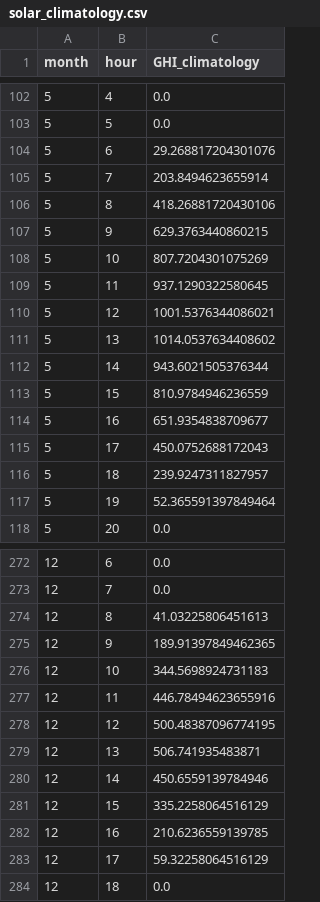
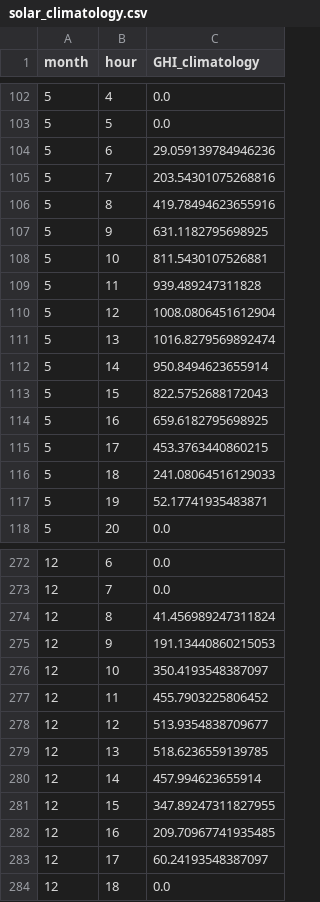
Before and after one commit to sarika-debruyn/AI_Climate, a CSV file: src/model_results/solar_climatology.csv, drawn as a sheet; only a part is shown, gaps mark what is left out; the diff covers the shown part only.

```diff
--- a/src/model_results/solar_climatology.csv
+++ b/src/model_results/solar_climatology.csv
@@ -103,16 +103,16 @@ month,hour,GHI_climatology
 5,5,0.0
-5,6,29.268817204301076
-5,7,203.8494623655914
-5,8,418.26881720430106
-5,9,629.3763440860215
-5,10,807.7204301075269
-5,11,937.1290322580645
-5,12,1001.5376344086021
-5,13,1014.0537634408602
-5,14,943.6021505376344
-5,15,810.9784946236559
-5,16,651.9354838709677
-5,17,450.0752688172043
-5,18,239.9247311827957
-5,19,52.365591397849464
+5,6,29.059139784946236
+5,7,203.54301075268816
+5,8,419.78494623655916
+5,9,631.1182795698925
+5,10,811.5430107526881
+5,11,939.489247311828
+5,12,1008.0806451612904
+5,13,1016.8279569892474
+5,14,950.8494623655914
+5,15,822.5752688172043
+5,16,659.6182795698925
+5,17,453.3763440860215
+5,18,241.08064516129033
+5,19,52.17741935483871
 5,20,0.0
@@ -273,12 +273,12 @@ month,hour,GHI_climatology
 12,7,0.0
-12,8,41.03225806451613
-12,9,189.91397849462365
-12,10,344.5698924731183
-12,11,446.78494623655916
-12,12,500.48387096774195
-12,13,506.741935483871
-12,14,450.6559139784946
-12,15,335.2258064516129
-12,16,210.6236559139785
-12,17,59.32258064516129
+12,8,41.456989247311824
+12,9,191.13440860215053
+12,10,350.4193548387097
+12,11,455.7903225806452
+12,12,513.9354838709677
+12,13,518.6236559139785
+12,14,457.994623655914
+12,15,347.89247311827955
+12,16,209.70967741935485
+12,17,60.24193548387097
 12,18,0.0
```
Also changed, not shown: 124 edited cells elsewhere in this file, src/model_results/wind_climatology.csv, 9 other files.
